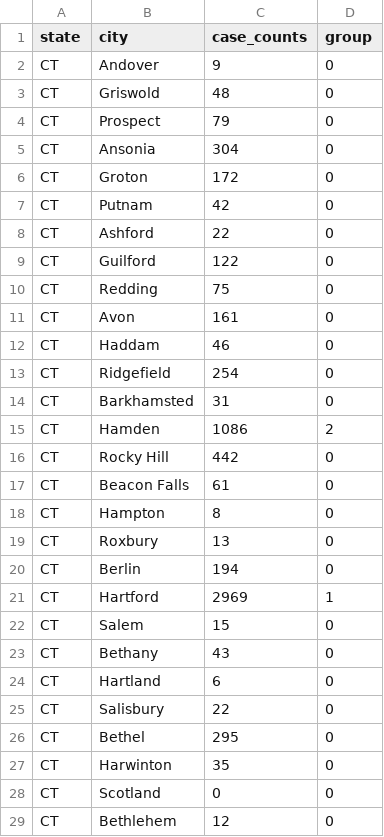
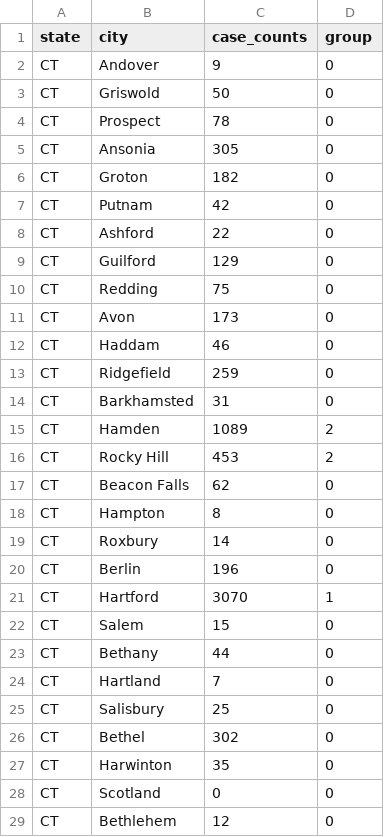
Before and after one commit to Forgethost/datascience-learning, a CSV file: kmeansct/data/processed/predictions/predictions.csv, drawn as a sheet; only a part is shown; the diff covers the shown part only.

Commit message:
intermediate with right kmeans

```diff
--- a/kmeansct/data/processed/predictions/predictions.csv
+++ b/kmeansct/data/processed/predictions/predictions.csv
@@ -2,26 +2,26 @@ state,city,case_counts,group
 CT,Andover,9,0
-CT,Griswold,48,0
-CT,Prospect,79,0
-CT,Ansonia,304,0
-CT,Groton,172,0
+CT,Griswold,50,0
+CT,Prospect,78,0
+CT,Ansonia,305,0
+CT,Groton,182,0
 CT,Putnam,42,0
 CT,Ashford,22,0
-CT,Guilford,122,0
+CT,Guilford,129,0
 CT,Redding,75,0
-CT,Avon,161,0
+CT,Avon,173,0
 CT,Haddam,46,0
-CT,Ridgefield,254,0
+CT,Ridgefield,259,0
 CT,Barkhamsted,31,0
-CT,Hamden,1086,2
-CT,Rocky Hill,442,0
-CT,Beacon Falls,61,0
+CT,Hamden,1089,2
+CT,Rocky Hill,453,2
+CT,Beacon Falls,62,0
 CT,Hampton,8,0
-CT,Roxbury,13,0
-CT,Berlin,194,0
-CT,Hartford,2969,1
+CT,Roxbury,14,0
+CT,Berlin,196,0
+CT,Hartford,3070,1
 CT,Salem,15,0
-CT,Bethany,43,0
-CT,Hartland,6,0
-CT,Salisbury,22,0
-CT,Bethel,295,0
+CT,Bethany,44,0
+CT,Hartland,7,0
+CT,Salisbury,25,0
+CT,Bethel,302,0
 CT,Harwinton,35,0
```
Also changed, not shown: 2 added rows, 6 removed rows and 105 edited cells elsewhere in this file, kmeansct/data/raw/case_counts.csv, 5 other files.
